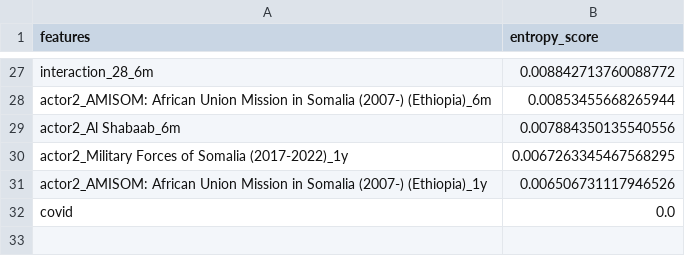
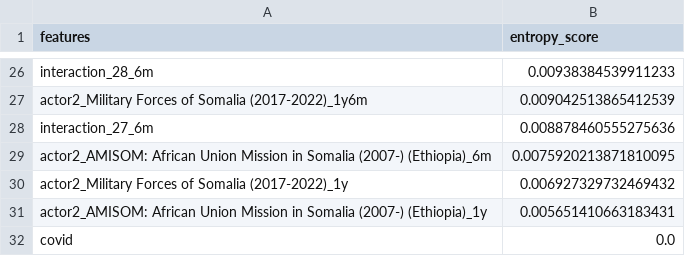
Before and after one commit to abroniewski/Child-Wasting-Prediction, a CSV file: data/acled/results/new_model_featureimportance.csv, drawn as a sheet; only a part is shown, gaps mark what is left out; removed rows and columns are numbered as before the commit, all else as after; the diff covers the shown part only; the diff names each change by its address in the sheet, - before the commit and + after, or states it on an @@ line.

```diff
--- a/data/acled/results/new_model_featureimportance.csv
+++ b/data/acled/results/new_model_featureimportance.csv
-B26 (entropy_score): 0.008842713760088772
+B26 (entropy_score): 0.00938384539911233
+row 27: actor2_Military Forces of Somalia (2017-2022)_1y6m | 0.009042513865412539
+row 28: interaction_27_6m | 0.008878460555275636
-B29 (entropy_score): 0.00853455668265944
+B29 (entropy_score): 0.0075920213871810095
-row 29: actor2_Al Shabaab_6m | 0.007884350135540556
-B30 (entropy_score): 0.0067263345467568295
+B30 (entropy_score): 0.006927329732469432
-B31 (entropy_score): 0.006506731117946526
+B31 (entropy_score): 0.005651410663183431
```
Also changed, not shown: 7 added rows, 8 removed rows and 17 edited cells elsewhere in this file, data/acled/results/old_model_featureimportance.csv, data/acled/results/old_model_testresults.csv, 3 other files.
